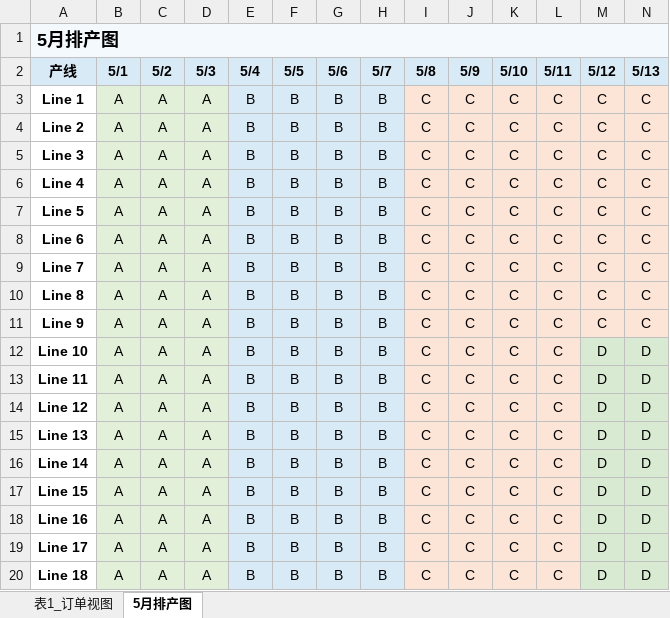
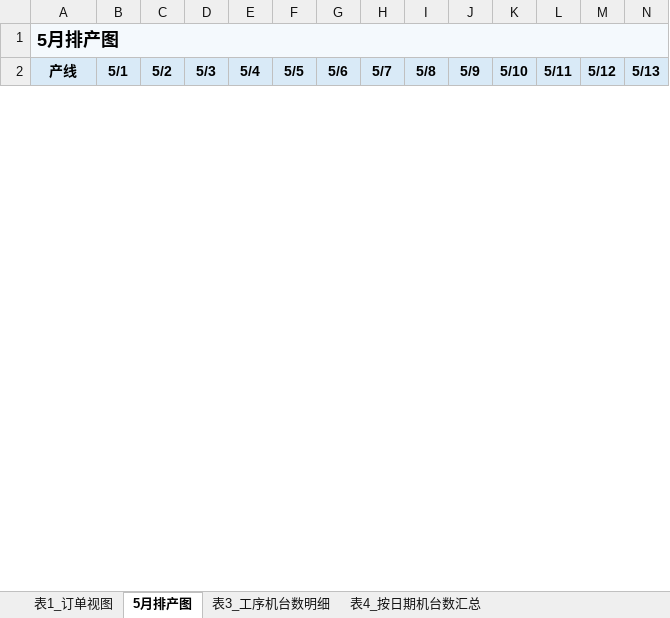
Before and after one commit to shuhan598/cp_sat_scheduler_project, an Excel workbook: CP_SAT_排产结果.xlsx, sheet 5月排产图, drawn as a sheet; only a part is shown; values as stored, in another font and other column widths than the file's, no borders; removed rows and columns are numbered as before the commit, all else as after; rows hold the shown columns only; the diff covers the shown part only; the diff names each change by its address in the sheet, - before the commit and + after, or states it on an @@ line.

```diff
--- a/CP_SAT_排产结果.xlsx (sheet 5月排产图)
+++ b/CP_SAT_排产结果.xlsx (sheet 5月排产图)
+sheet tab: 表3_工序机台数明细
+sheet tab: 表4_按日期机台数汇总
-row 3: Line 1 | A | A | A | B | B | B | B | C | C | C | C | C | C
-row 4: Line 2 | A | A | A | B | B | B | B | C | C | C | C | C | C
-row 5: Line 3 | A | A | A | B | B | B | B | C | C | C | C | C | C
-row 6: Line 4 | A | A | A | B | B | B | B | C | C | C | C | C | C
-row 7: Line 5 | A | A | A | B | B | B | B | C | C | C | C | C | C
-row 8: Line 6 | A | A | A | B | B | B | B | C | C | C | C | C | C
-row 9: Line 7 | A | A | A | B | B | B | B | C | C | C | C | C | C
-row 10: Line 8 | A | A | A | B | B | B | B | C | C | C | C | C | C
-row 11: Line 9 | A | A | A | B | B | B | B | C | C | C | C | C | C
-row 12: Line 10 | A | A | A | B | B | B | B | C | C | C | C | D | D
-row 13: Line 11 | A | A | A | B | B | B | B | C | C | C | C | D | D
-row 14: Line 12 | A | A | A | B | B | B | B | C | C | C | C | D | D
-row 15: Line 13 | A | A | A | B | B | B | B | C | C | C | C | D | D
-row 16: Line 14 | A | A | A | B | B | B | B | C | C | C | C | D | D
-row 17: Line 15 | A | A | A | B | B | B | B | C | C | C | C | D | D
-row 18: Line 16 | A | A | A | B | B | B | B | C | C | C | C | D | D
-row 19: Line 17 | A | A | A | B | B | B | B | C | C | C | C | D | D
-row 20: Line 18 | A | A | A | B | B | B | B | C | C | C | C | D | D
```
Also changed, not shown: 54 added rows, 94 removed rows, 18 edited cells and cell formats elsewhere in this sheet, sheet 表1_订单视图, input_orders.xlsx, 15 other files.
